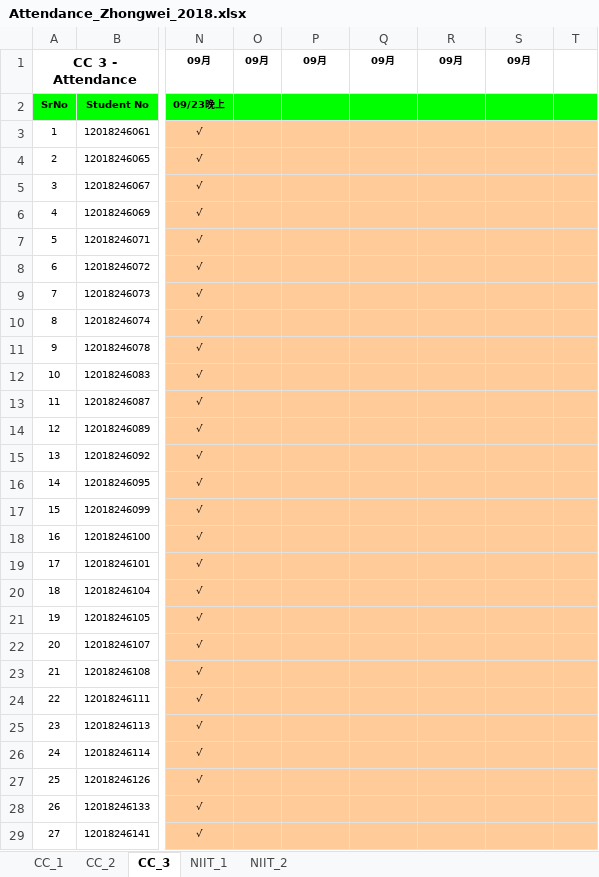
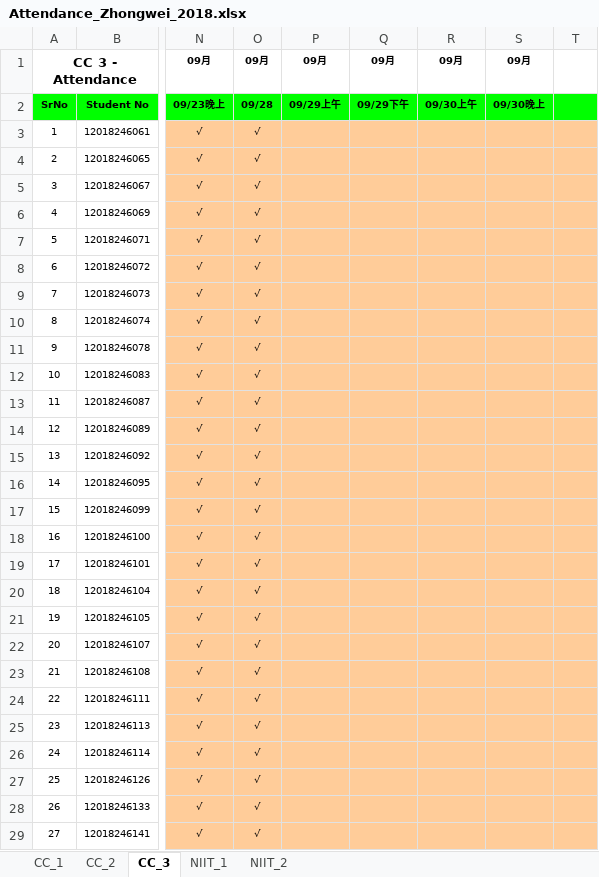
Before and after one commit to niit-nxu/Sept-2020---Jan-2021, an Excel workbook: Grade 2018/Attendance/Attendance_Zhongwei_2018.xlsx, sheet CC_3, drawn as a sheet; only a part is shown, gaps mark what is left out; values as stored, in another font and other column widths than the file's, no borders; conditional formats not drawn; the diff covers the shown part only; the diff names each change by its address in the sheet, - before the commit and + after, or states it on an @@ line.

```diff
--- a/Grade 2018/Attendance/Attendance_Zhongwei_2018.xlsx (sheet CC_3)
+++ b/Grade 2018/Attendance/Attendance_Zhongwei_2018.xlsx (sheet CC_3)
-O2: (empty)
+O2: 09/28
-P2: (empty)
+P2: 09/29上午
-Q2: (empty)
+Q2: 09/29下午
-R2: (empty)
+R2: 09/30上午
-S2: (empty)
+S2: 09/30晚上
-O3:O29: (empty)
+O3:O29: √
```
Also changed, not shown: 21 edited cells and cell formats elsewhere in this sheet, sheet NIIT_1, Grade 2018/HomeAssignment/HA_Summary_ZW_2018.xlsx, Grade 2018/MilestoneCompletion/Sem5_JSF_HBN_WS_Spring_Status.xlsx.
